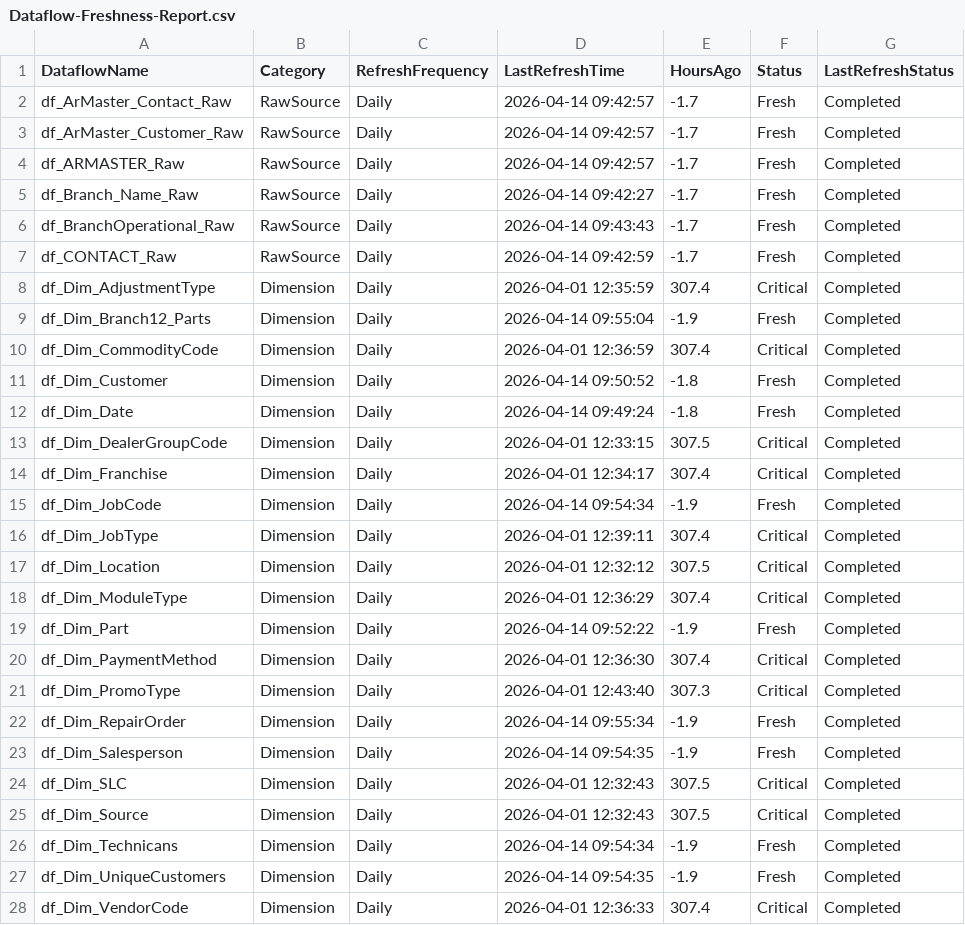
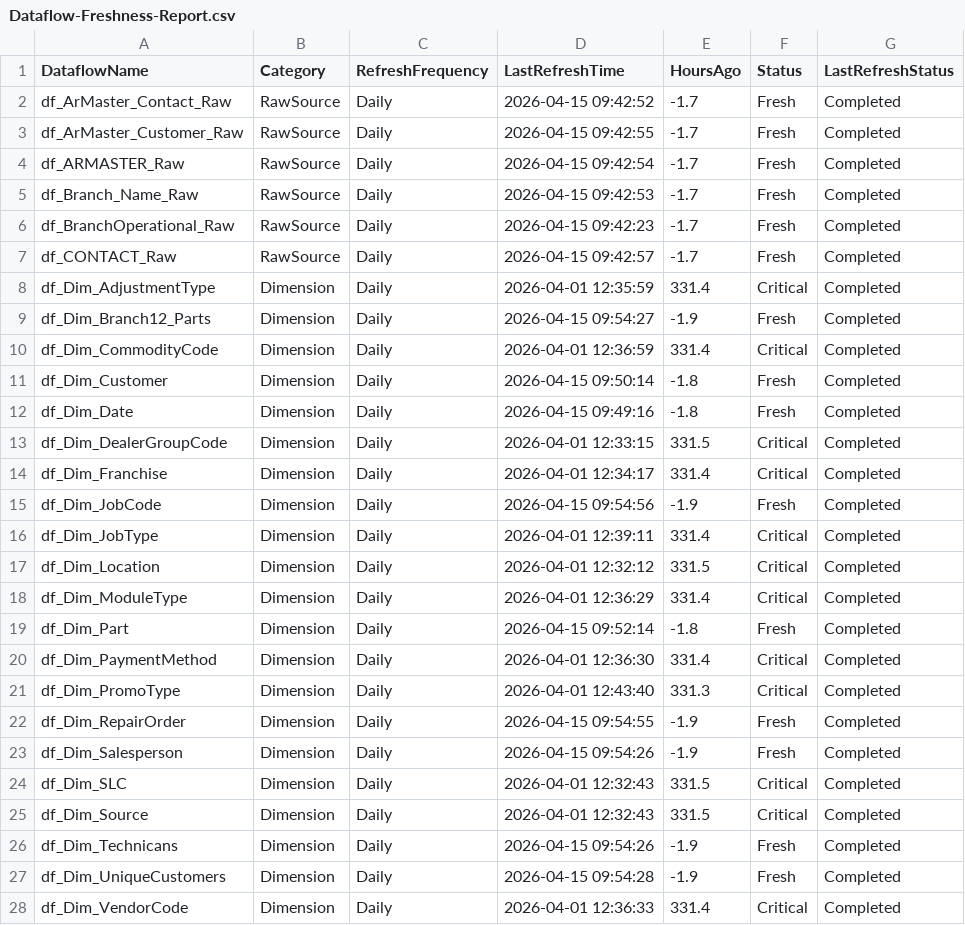
Before and after one commit to SlyFox18/claude-data-projects, a CSV file: projects/fabric-monitoring/documentation/Dataflow-Freshness-Report.csv, drawn as a sheet; only a part is shown; the diff covers the shown part only.

Commit message:
Auto-update: post-pipeline monitoring 2026-04-15
Scheduled task: Run-PostPipeline-Monitoring
- Refresh history logged
- Data freshness checked
- CU usage updated
- Dashboard regenerated

```diff
--- a/projects/fabric-monitoring/documentation/Dataflow-Freshness-Report.csv
+++ b/projects/fabric-monitoring/documentation/Dataflow-Freshness-Report.csv
@@ -1,28 +1,28 @@
 "DataflowName","Category","RefreshFrequency","LastRefreshTime","HoursAgo","Status","LastRefreshStatus"
-"df_ArMaster_Contact_Raw","RawSource","Daily","2026-04-14 09:42:57","-1.7","Fresh","Completed"
-"df_ArMaster_Customer_Raw","RawSource","Daily","2026-04-14 09:42:57","-1.7","Fresh","Completed"
-"df_ARMASTER_Raw","RawSource","Daily","2026-04-14 09:42:57","-1.7","Fresh","Completed"
-"df_Branch_Name_Raw","RawSource","Daily","2026-04-14 09:42:27","-1.7","Fresh","Completed"
-"df_BranchOperational_Raw","RawSource","Daily","2026-04-14 09:43:43","-1.7","Fresh","Completed"
-"df_CONTACT_Raw","RawSource","Daily","2026-04-14 09:42:59","-1.7","Fresh","Completed"
-"df_Dim_AdjustmentType","Dimension","Daily","2026-04-01 12:35:59","307.4","Critical","Completed"
-"df_Dim_Branch12_Parts","Dimension","Daily","2026-04-14 09:55:04","-1.9","Fresh","Completed"
-"df_Dim_CommodityCode","Dimension","Daily","2026-04-01 12:36:59","307.4","Critical","Completed"
-"df_Dim_Customer","Dimension","Daily","2026-04-14 09:50:52","-1.8","Fresh","Completed"
-"df_Dim_Date","Dimension","Daily","2026-04-14 09:49:24","-1.8","Fresh","Completed"
-"df_Dim_DealerGroupCode","Dimension","Daily","2026-04-01 12:33:15","307.5","Critical","Completed"
-"df_Dim_Franchise","Dimension","Daily","2026-04-01 12:34:17","307.4","Critical","Completed"
-"df_Dim_JobCode","Dimension","Daily","2026-04-14 09:54:34","-1.9","Fresh","Completed"
-"df_Dim_JobType","Dimension","Daily","2026-04-01 12:39:11","307.4","Critical","Completed"
-"df_Dim_Location","Dimension","Daily","2026-04-01 12:32:12","307.5","Critical","Completed"
-"df_Dim_ModuleType","Dimension","Daily","2026-04-01 12:36:29","307.4","Critical","Completed"
-"df_Dim_Part","Dimension","Daily","2026-04-14 09:52:22","-1.9","Fresh","Completed"
-"df_Dim_PaymentMethod","Dimension","Daily","2026-04-01 12:36:30","307.4","Critical","Completed"
-"df_Dim_PromoType","Dimension","Daily","2026-04-01 12:43:40","307.3","Critical","Completed"
-"df_Dim_RepairOrder","Dimension","Daily","2026-04-14 09:55:34","-1.9","Fresh","Completed"
-"df_Dim_Salesperson","Dimension","Daily","2026-04-14 09:54:35","-1.9","Fresh","Completed"
-"df_Dim_SLC","Dimension","Daily","2026-04-01 12:32:43","307.5","Critical","Completed"
-"df_Dim_Source","Dimension","Daily","2026-04-01 12:32:43","307.5","Critical","Completed"
-"df_Dim_Technicans","Dimension","Daily","2026-04-14 09:54:34","-1.9","Fresh","Completed"
-"df_Dim_UniqueCustomers","Dimension","Daily","2026-04-14 09:54:35","-1.9","Fresh","Completed"
-"df_Dim_VendorCode","Dimension","Daily","2026-04-01 12:36:33","307.4","Critical","Completed"
+"df_ArMaster_Contact_Raw","RawSource","Daily","2026-04-15 09:42:52","-1.7","Fresh","Completed"
+"df_ArMaster_Customer_Raw","RawSource","Daily","2026-04-15 09:42:55","-1.7","Fresh","Completed"
+"df_ARMASTER_Raw","RawSource","Daily","2026-04-15 09:42:54","-1.7","Fresh","Completed"
+"df_Branch_Name_Raw","RawSource","Daily","2026-04-15 09:42:53","-1.7","Fresh","Completed"
+"df_BranchOperational_Raw","RawSource","Daily","2026-04-15 09:42:23","-1.7","Fresh","Completed"
+"df_CONTACT_Raw","RawSource","Daily","2026-04-15 09:42:57","-1.7","Fresh","Completed"
+"df_Dim_AdjustmentType","Dimension","Daily","2026-04-01 12:35:59","331.4","Critical","Completed"
+"df_Dim_Branch12_Parts","Dimension","Daily","2026-04-15 09:54:27","-1.9","Fresh","Completed"
+"df_Dim_CommodityCode","Dimension","Daily","2026-04-01 12:36:59","331.4","Critical","Completed"
+"df_Dim_Customer","Dimension","Daily","2026-04-15 09:50:14","-1.8","Fresh","Completed"
+"df_Dim_Date","Dimension","Daily","2026-04-15 09:49:16","-1.8","Fresh","Completed"
+"df_Dim_DealerGroupCode","Dimension","Daily","2026-04-01 12:33:15","331.5","Critical","Completed"
+"df_Dim_Franchise","Dimension","Daily","2026-04-01 12:34:17","331.4","Critical","Completed"
+"df_Dim_JobCode","Dimension","Daily","2026-04-15 09:54:56","-1.9","Fresh","Completed"
+"df_Dim_JobType","Dimension","Daily","2026-04-01 12:39:11","331.4","Critical","Completed"
+"df_Dim_Location","Dimension","Daily","2026-04-01 12:32:12","331.5","Critical","Completed"
+"df_Dim_ModuleType","Dimension","Daily","2026-04-01 12:36:29","331.4","Critical","Completed"
+"df_Dim_Part","Dimension","Daily","2026-04-15 09:52:14","-1.8","Fresh","Completed"
+"df_Dim_PaymentMethod","Dimension","Daily","2026-04-01 12:36:30","331.4","Critical","Completed"
+"df_Dim_PromoType","Dimension","Daily","2026-04-01 12:43:40","331.3","Critical","Completed"
+"df_Dim_RepairOrder","Dimension","Daily","2026-04-15 09:54:55","-1.9","Fresh","Completed"
+"df_Dim_Salesperson","Dimension","Daily","2026-04-15 09:54:26","-1.9","Fresh","Completed"
+"df_Dim_SLC","Dimension","Daily","2026-04-01 12:32:43","331.5","Critical","Completed"
+"df_Dim_Source","Dimension","Daily","2026-04-01 12:32:43","331.5","Critical","Completed"
+"df_Dim_Technicans","Dimension","Daily","2026-04-15 09:54:26","-1.9","Fresh","Completed"
+"df_Dim_UniqueCustomers","Dimension","Daily","2026-04-15 09:54:28","-1.9","Fresh","Completed"
+"df_Dim_VendorCode","Dimension","Daily","2026-04-01 12:36:33","331.4","Critical","Completed"
```
Also changed, not shown: 63 edited cells elsewhere in this file, 7 other files.
